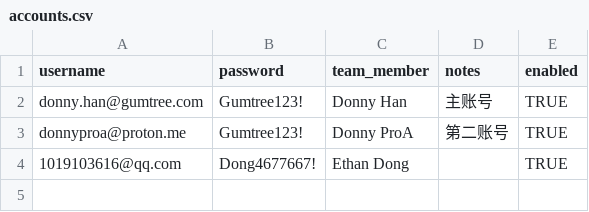
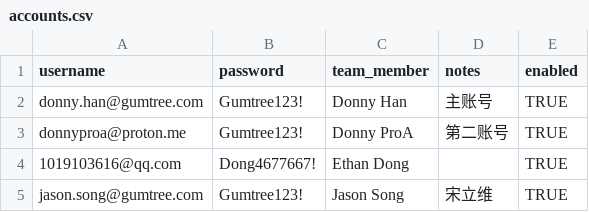
Before and after one commit to hanxuhao58/gumtree-prod-ads-cleanup, a CSV file: data/accounts.csv, drawn as a sheet.

Commit message:
添加 Jason Song（宋立维）的账号

```diff
--- a/data/accounts.csv
+++ b/data/accounts.csv
@@ -4 +4,2 @@ donnyproa@proton.me,Gumtree123!,Donny ProA,第二账号,TRUE
 1019103616@qq.com,Dong4677667!,Ethan Dong,,TRUE
+jason.song@gumtree.com,Gumtree123!,Jason Song,宋立维,TRUE
```
